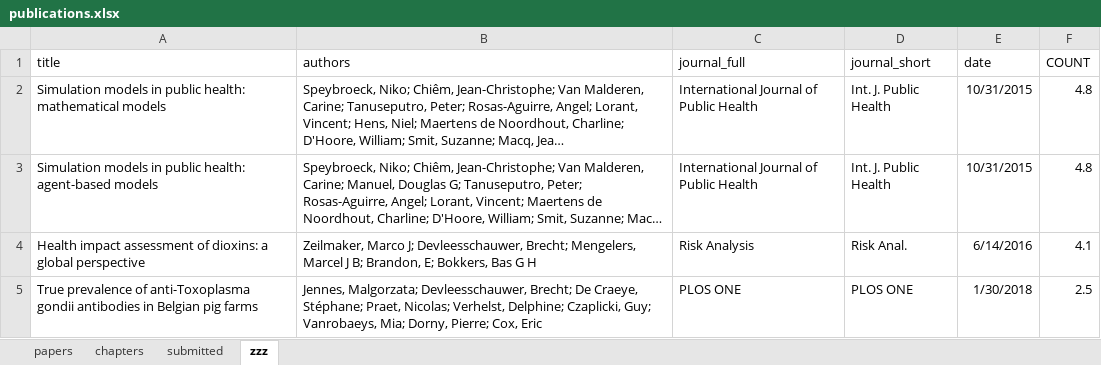
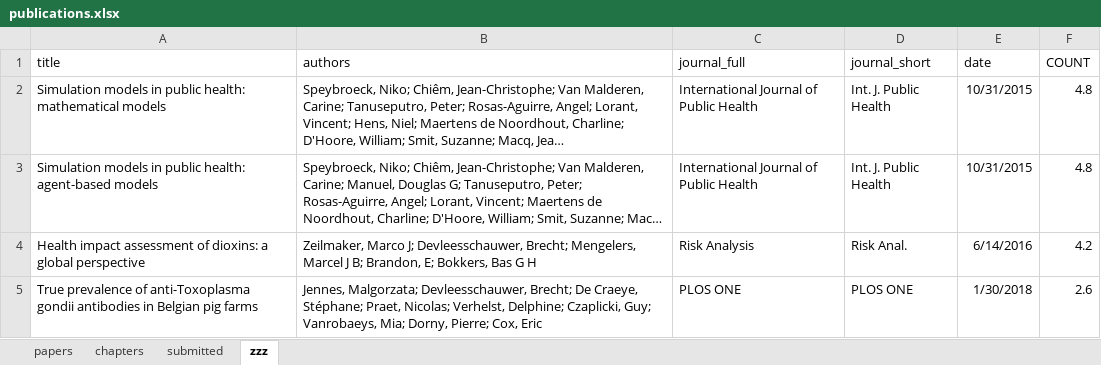
Before and after one commit to brechtdv/vitae, an Excel workbook: publications.xlsx, sheet zzz, drawn as a sheet; long unchanged cells end in …; values as stored, in another font and other column widths than the file's, no borders; table styles not drawn; the diff names each change by its address in the sheet, - before the commit and + after, or states it on an @@ line.

```diff
--- a/publications.xlsx (sheet zzz)
+++ b/publications.xlsx (sheet zzz)
-F4 (COUNT): 4.1
+F4 (COUNT): 4.2
-F5 (COUNT): 2.5
+F5 (COUNT): 2.6
```
Also changed, not shown: sheet papers, sheet submitted, sheet chapters, 2 other files.
